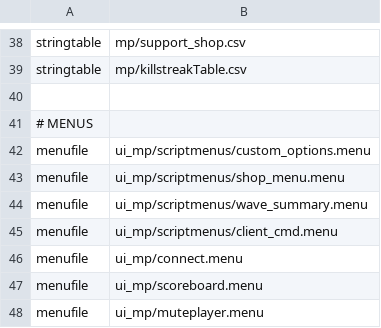
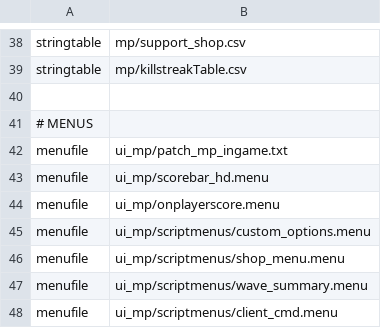
Before and after one commit to LastDemon99/IW5-Survival-Reimagined, a CSV file: zone_source/plutonium_patch_mp.csv, drawn as a sheet; only a part is shown, gaps mark what is left out; the shorter side is filled out with more unchanged rows; the diff names each change by its address in the sheet, - before the commit and + after, or states it on an @@ line.

Commit message:
Update Money
- Add score menu
- Update custom setscore & givescore
- Increment money hud effect
- Move over time money popup effect

```diff
--- a/zone_source/plutonium_patch_mp.csv
+++ b/zone_source/plutonium_patch_mp.csv
+row 42: menufile | ui_mp/patch_mp_ingame.txt
+row 43: menufile | ui_mp/scorebar_hd.menu
+row 44: menufile | ui_mp/onplayerscore.menu
```
Also changed, not shown: 9 other files.
